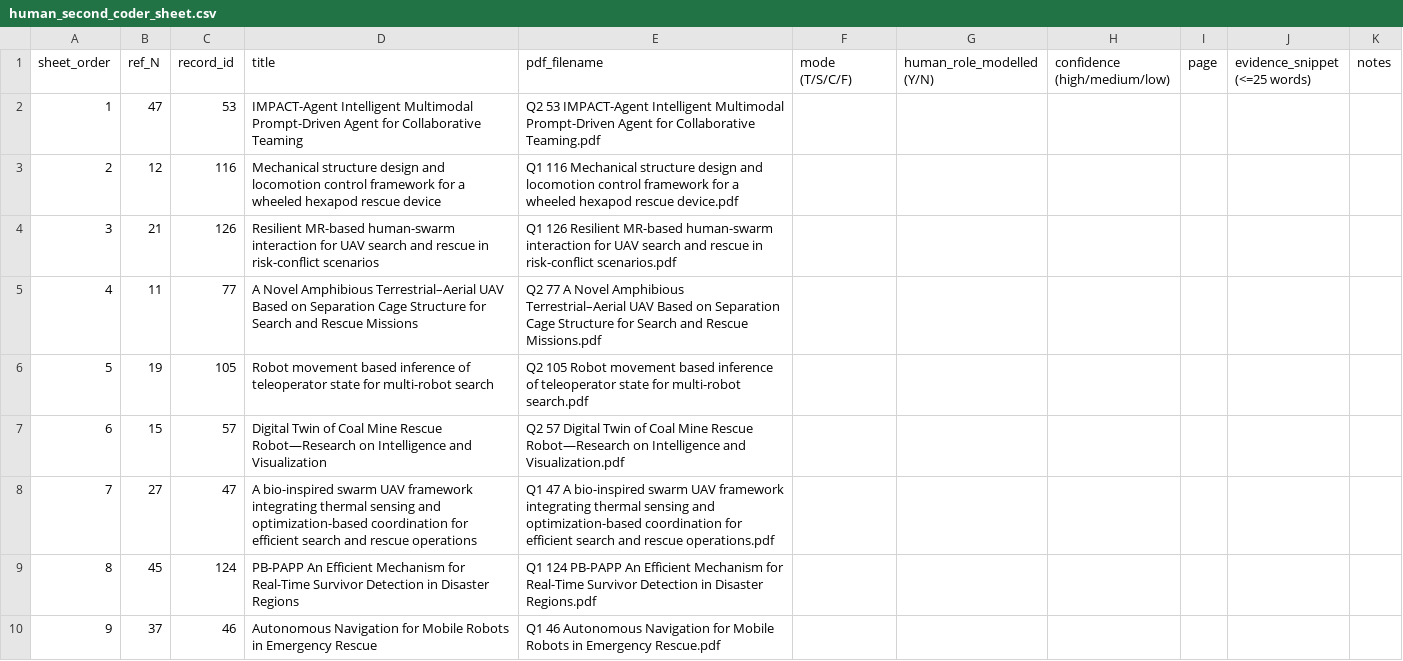
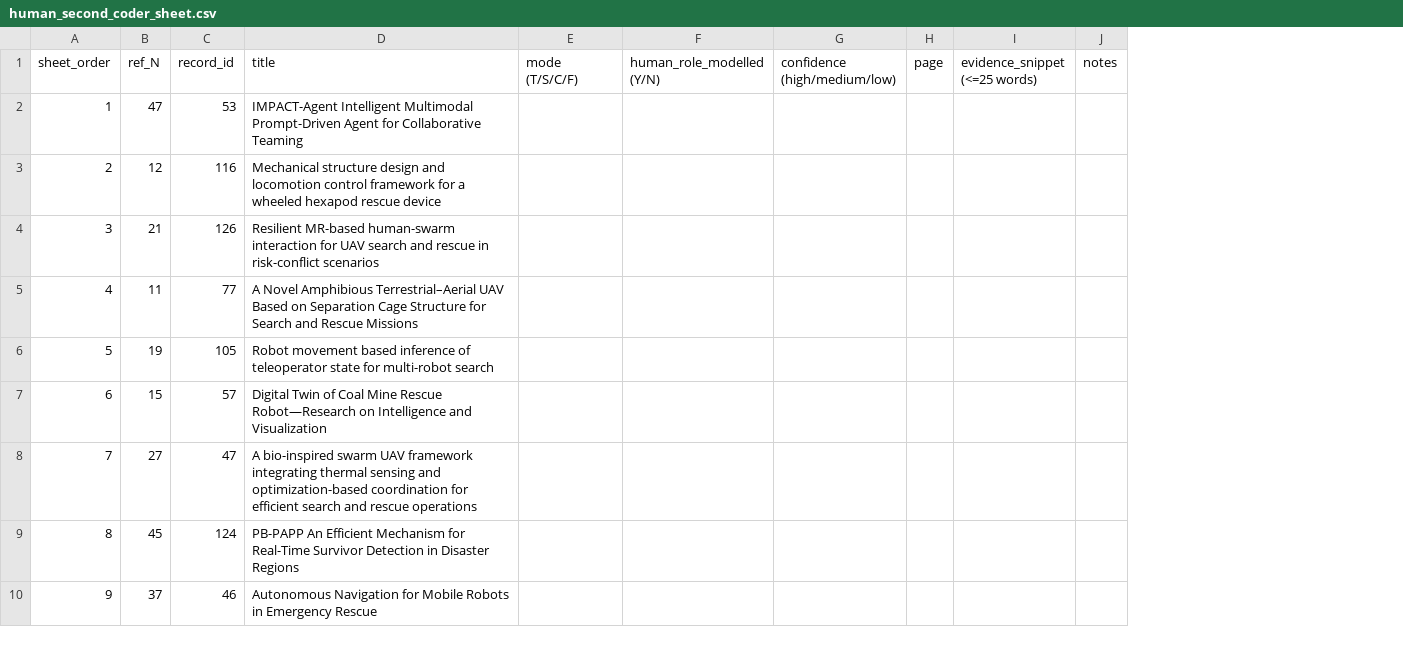
Before and after one commit to chinmoy567/ReviewPaper_A-Systematic-Review-of-Teleoperation-Human-Robot-Collaboration-and-Autonomous-Approaches, a CSV file: supplementary/human_second_coder_sheet.csv, drawn as a sheet; only a part is shown; the diff names each change by its address in the sheet, - before the commit and + after, or states it on an @@ line.

```diff
--- a/supplementary/human_second_coder_sheet.csv
+++ b/supplementary/human_second_coder_sheet.csv
-column E (pdf_filename), rows 2-10: Q2 53 IMPACT-Agent Intelligent Multimodal Prompt-Driven Agent for Collaborative Teaming.pdf | Q1 116 Mechanical structure design and locomotion control framework for a wheeled hexapod rescue device.pdf | Q1 126 Resilient MR-based human-swarm interaction for UAV search and rescue in risk-conflict scenarios.pdf | Q2 77 A Novel Amphibious Terrestrial–Aerial UAV Based on Separation Cage Structure for Search and Rescue Missions.pdf | Q2 105 Robot movement based inference of teleoperator state for multi-robot search.pdf | Q2 57 Digital Twin of Coal Mine Rescue Robot—Research on Intelligence and Visualization.pdf | Q1 47 A bio-inspired swarm UAV framework integrating thermal sensing and optimization-based coordination for efficient search and rescue operations.pdf | Q1 124 PB-PAPP An Efficient Mechanism for Real-Time Survivor Detection in Disaster Regions.pdf | Q1 46 Autonomous Navigation for Mobile Robots in Emergency Rescue.pdf
```
Also changed, not shown: supplementary/S2_extraction_table.csv, supplementary/S6_reliability_blind_codes.csv, 13 other files.
